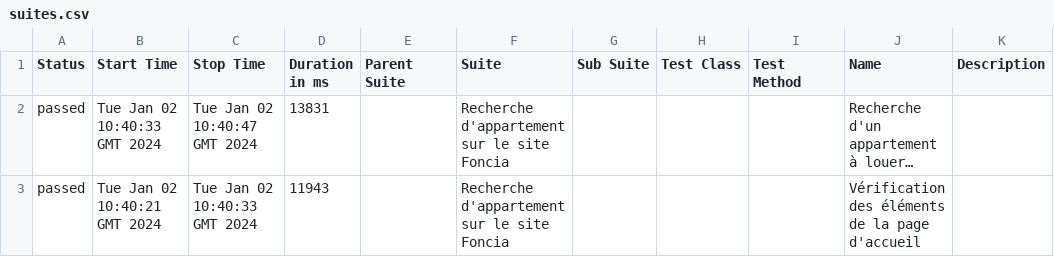
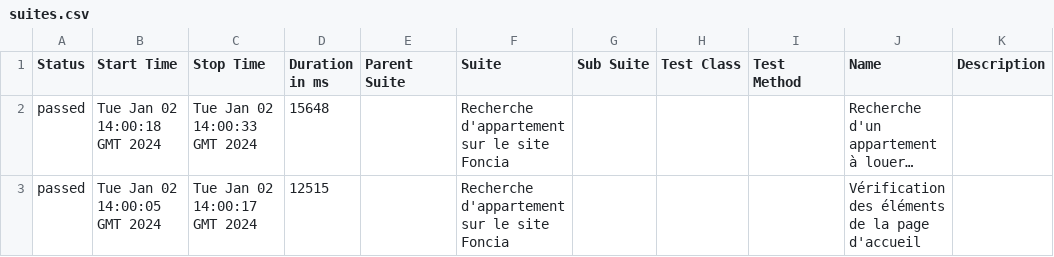
Before and after one commit to zied86/test_tech_foncia, a CSV file: 42/data/suites.csv, drawn as a sheet; long unchanged cells end in …; the diff names each change by its address in the sheet, - before the commit and + after, or states it on an @@ line.

```diff
--- a/42/data/suites.csv
+++ b/42/data/suites.csv
-B2 (Start Time): Tue Jan 02 10:40:33 GMT 2024
+B2 (Start Time): Tue Jan 02 14:00:18 GMT 2024
-C2 (Stop Time): Tue Jan 02 10:40:47 GMT 2024
+C2 (Stop Time): Tue Jan 02 14:00:33 GMT 2024
-D2 (Duration in ms): 13831
+D2 (Duration in ms): 15648
-B3 (Start Time): Tue Jan 02 10:40:21 GMT 2024
+B3 (Start Time): Tue Jan 02 14:00:05 GMT 2024
-C3 (Stop Time): Tue Jan 02 10:40:33 GMT 2024
+C3 (Stop Time): Tue Jan 02 14:00:17 GMT 2024
-D3 (Duration in ms): 11943
+D3 (Duration in ms): 12515
```
Also changed, not shown: 27 other files.
